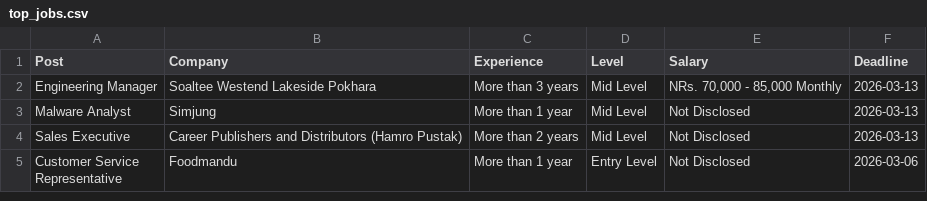
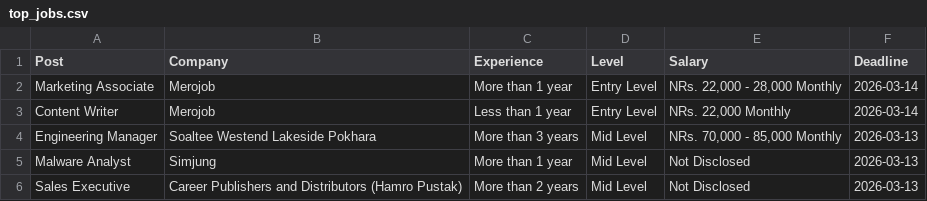
Before and after one commit to dpm24800/top-jobs-scraper, a CSV file: data/top_jobs.csv, drawn as a sheet; only a part is shown; the shorter side is filled out with more unchanged rows; the diff names each change by its address in the sheet, - before the commit and + after, or states it on an @@ line.

```diff
--- a/data/top_jobs.csv
+++ b/data/top_jobs.csv
+row 2: Marketing Associate | Merojob | More than 1 year | Entry Level | NRs. 22,000 - 28,000 Monthly | 2026-03-14
+row 3: Content Writer | Merojob | Less than 1 year | Entry Level | NRs. 22,000 Monthly | 2026-03-14
```
Also changed, not shown: data/by_deadline.csv.
